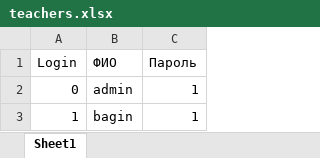
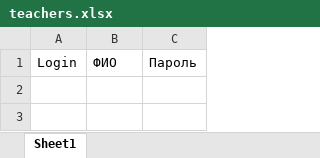
Before and after one commit to dsomni/ACCEPT, an Excel workbook: public/scripts/teachers.xlsx, sheet Sheet1, drawn as a sheet; values as stored, in another font and other column widths than the file's, no borders; the diff names each change by its address in the sheet, - before the commit and + after, or states it on an @@ line.

```diff
--- a/public/scripts/teachers.xlsx (sheet Sheet1)
+++ b/public/scripts/teachers.xlsx (sheet Sheet1)
-row 2: 0 | admin | 1
-row 3: 1 | bagin | 1
```
Also changed, not shown: public/scripts/users.xlsx, 7 other files.
